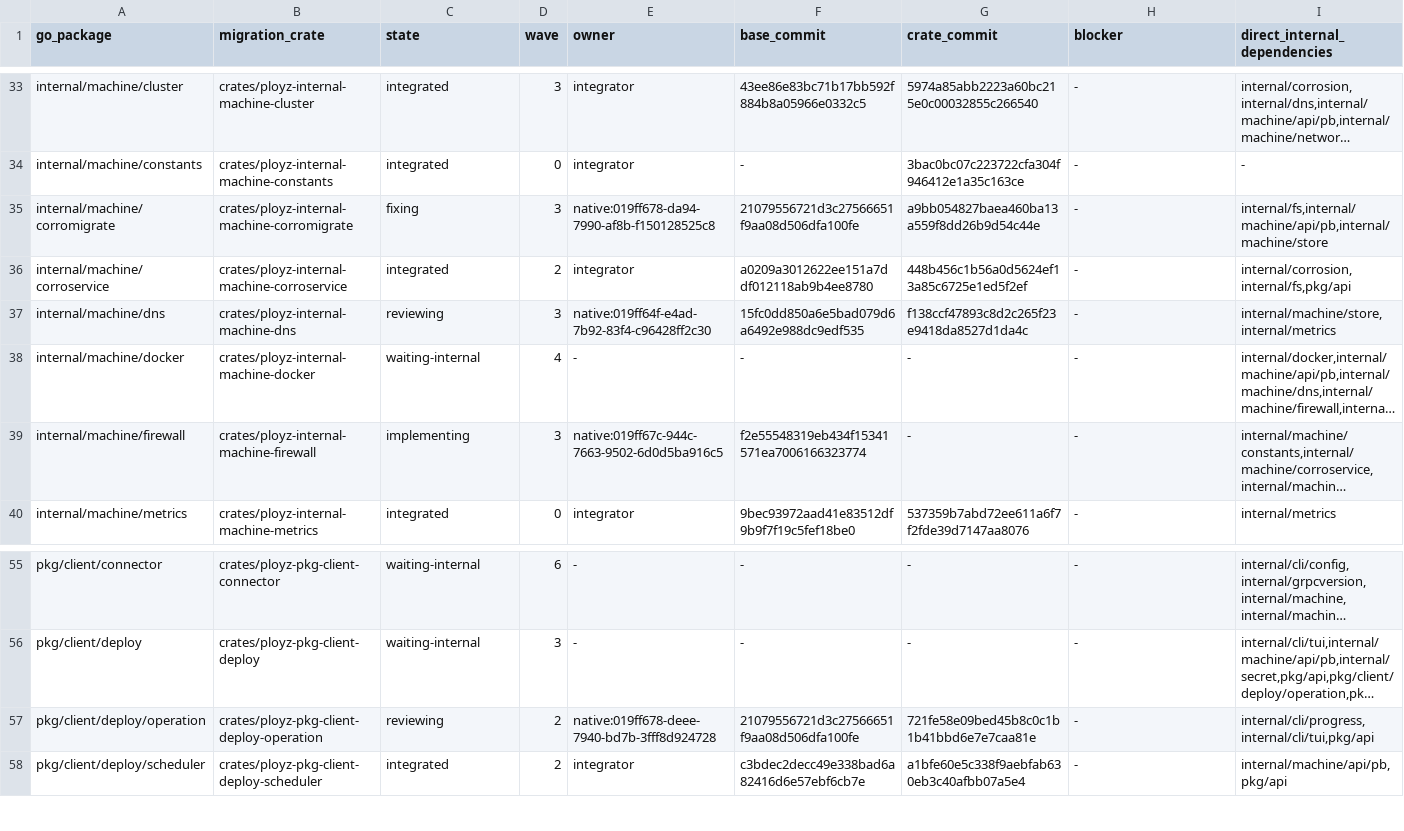
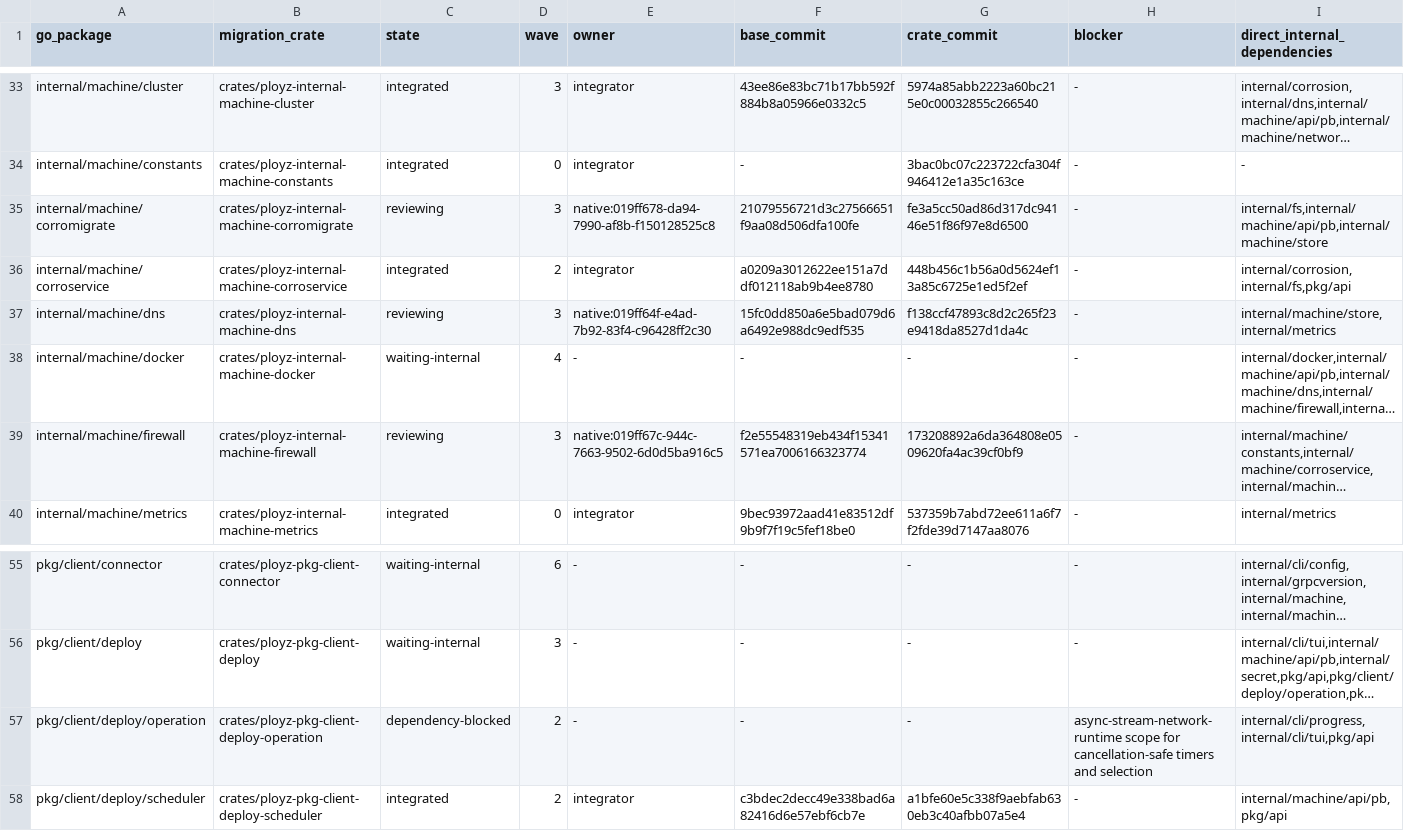
Before and after one commit to getployz/ployz-rust-port, a TSV file: migration/PACKAGES.tsv, drawn as a sheet; only a part is shown, gaps mark what is left out; long unchanged cells end in …; the diff names each change by its address in the sheet, - before the commit and + after, or states it on an @@ line.

```diff
--- a/migration/PACKAGES.tsv
+++ b/migration/PACKAGES.tsv
-C35 (state): fixing
+C35 (state): reviewing
-G35 (crate_commit): a9bb054827baea460ba13a559f8dd26b9d54c44e
+G35 (crate_commit): fe3a5cc50ad86d317dc94146e51f86f97e8d6500
-C39 (state): implementing
+C39 (state): reviewing
-G39 (crate_commit): -
+G39 (crate_commit): 173208892a6da364808e0509620fa4ac39cf0bf9
-C57 (state): reviewing
+C57 (state): dependency-blocked
-E57 (owner): native:019ff678-deee-7940-bd7b-3fff8d924728
+E57 (owner): -
-F57 (base_commit): 21079556721d3c27566651f9aa08d506dfa100fe
+F57 (base_commit): -
-G57 (crate_commit): 721fe58e09bed45b8c0c1b1b41bbd6e7e7caa81e
+G57 (crate_commit): -
-H57 (blocker): -
+H57 (blocker): async-stream-network-runtime scope for cancellation-safe timers and selection
```
Also changed, not shown: migration/TASKS.tsv.
